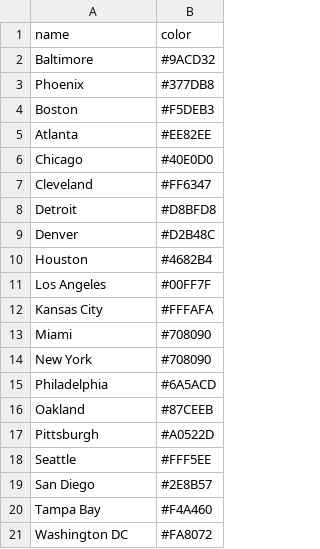
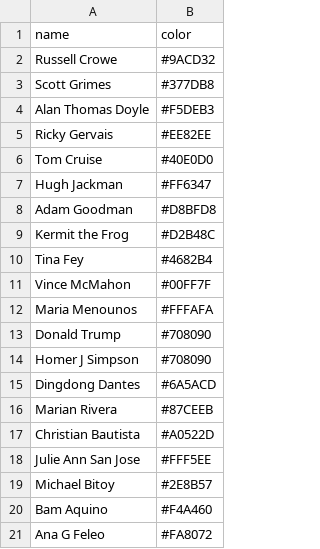
Before and after one commit to O-I/d3_chord_layout_test, a CSV file: data/ids.csv, drawn as a sheet.

Commit message:
Creates a chord layout with IBC data
Still just experimenting, but at least I've got the basics down.

```diff
--- a/data/ids.csv
+++ b/data/ids.csv
@@ -1,21 +1,21 @@
 name,color
-Baltimore,#9ACD32
-Phoenix,#377DB8
-Boston,#F5DEB3
-Atlanta,#EE82EE
-Chicago,#40E0D0
-Cleveland,#FF6347
-Detroit,#D8BFD8
-Denver,#D2B48C
-Houston,#4682B4
-Los Angeles,#00FF7F
-Kansas City,#FFFAFA
-Miami,#708090
-New York,#708090
-Philadelphia,#6A5ACD
-Oakland,#87CEEB
-Pittsburgh,#A0522D
-Seattle,#FFF5EE
-San Diego,#2E8B57
-Tampa Bay,#F4A460
-Washington DC,#FA8072
+Russell Crowe,#9ACD32
+Scott Grimes,#377DB8
+Alan Thomas Doyle,#F5DEB3
+Ricky Gervais,#EE82EE
+Tom Cruise,#40E0D0
+Hugh Jackman,#FF6347
+Adam Goodman,#D8BFD8
+Kermit the Frog,#D2B48C
+Tina Fey,#4682B4
+Vince McMahon,#00FF7F
+Maria Menounos,#FFFAFA
+Donald Trump,#708090
+Homer J Simpson,#708090
+Dingdong Dantes,#6A5ACD
+Marian Rivera,#87CEEB
+Christian Bautista,#A0522D
+Julie Ann San Jose,#FFF5EE
+Michael Bitoy,#2E8B57
+Bam Aquino,#F4A460
+Ana G Feleo,#FA8072
```
Also changed, not shown: 2 other files.
